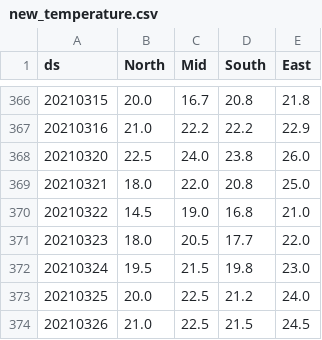
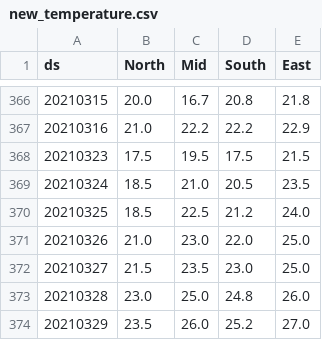
Before and after one commit to genius1227/DataScience, a CSV file: new_temperature.csv, drawn as a sheet; only a part is shown, gaps mark what is left out.

```diff
--- a/new_temperature.csv
+++ b/new_temperature.csv
@@ -367,8 +367,8 @@ ds,North,Mid,South,East
 20210316,21.0,22.2,22.2,22.9
-20210320,22.5,24.0,23.8,26.0
-20210321,18.0,22.0,20.8,25.0
-20210322,14.5,19.0,16.8,21.0
-20210323,18.0,20.5,17.7,22.0
-20210324,19.5,21.5,19.8,23.0
-20210325,20.0,22.5,21.2,24.0
-20210326,21.0,22.5,21.5,24.5
+20210323,17.5,19.5,17.5,21.5
+20210324,18.5,21.0,20.5,23.5
+20210325,18.5,22.5,21.2,24.0
+20210326,21.0,23.0,22.0,25.0
+20210327,21.5,23.5,23.0,25.0
+20210328,23.0,25.0,24.8,26.0
+20210329,23.5,26.0,25.2,27.0
```
Also changed, not shown: 1 other file.
